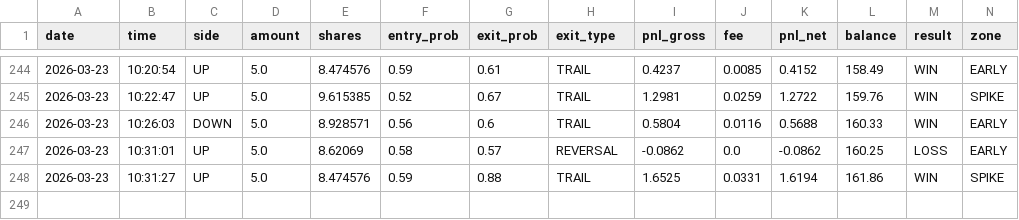
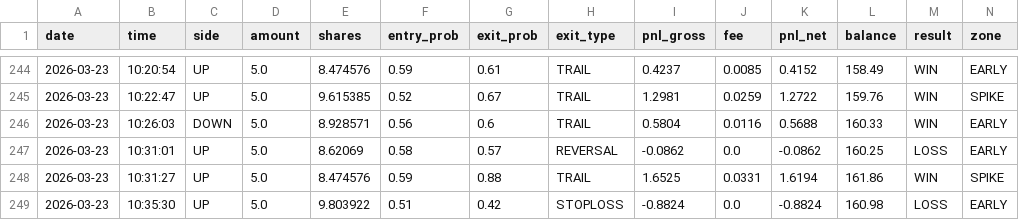
Before and after one commit to gutu99/bot-dashboard, a CSV file: Test1.csv, drawn as a sheet; only a part is shown, gaps mark what is left out; rows hold the shown columns only; the diff names each change by its address in the sheet, - before the commit and + after, or states it on an @@ line.

```diff
--- a/Test1.csv
+++ b/Test1.csv
+row 249: 2026-03-23 | 10:35:30 | UP | 5.0 | 9.803922 | 0.51 | 0.42 | STOPLOSS | -0.8824 | 0.0 | -0.8824 | 160.98 | LOSS | EARLY
```
Also changed, not shown: Test.csv.
